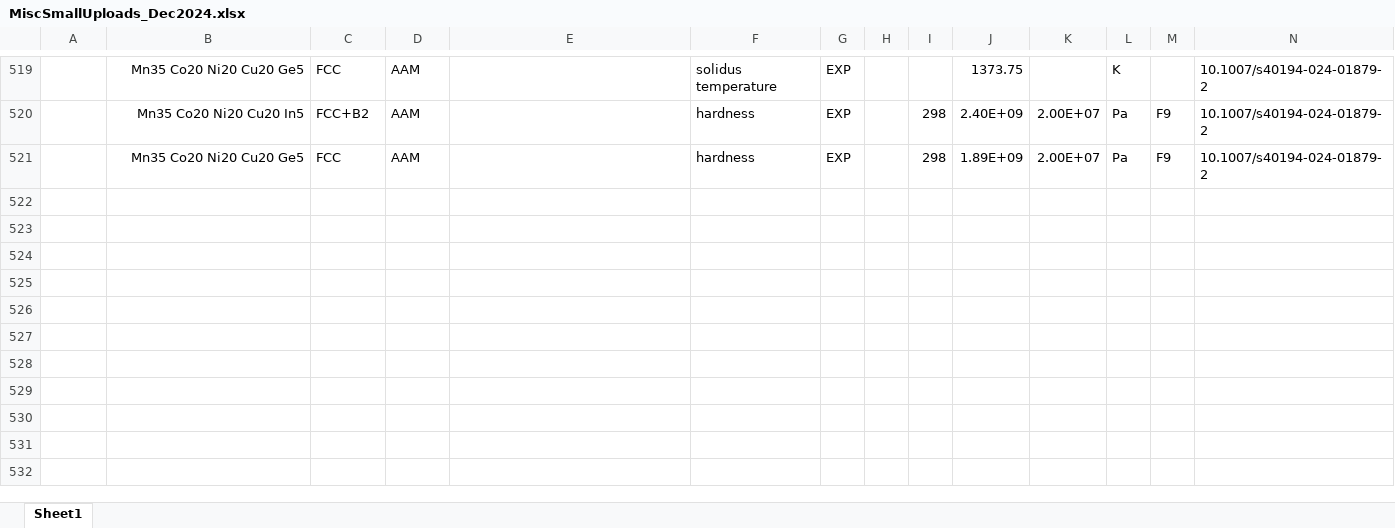
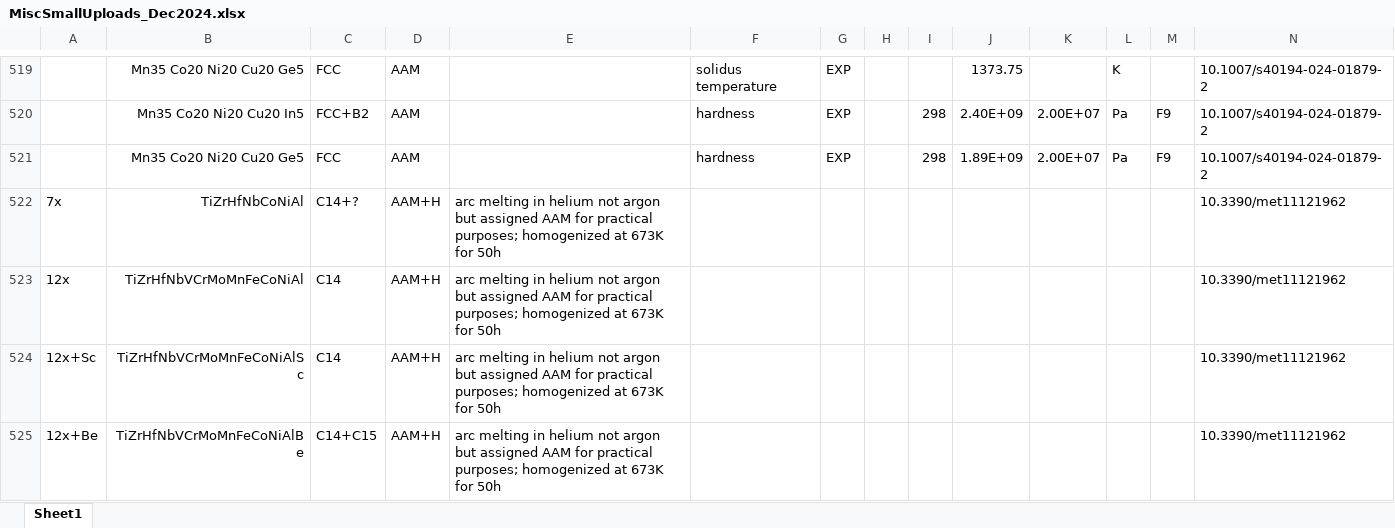
Before and after one commit to amkrajewski/ULTERA-contribute-amkrajewski, an Excel workbook: MiscSmallUploads_Dec2024.xlsx, sheet Sheet1, drawn as a sheet; only a part is shown, gaps mark what is left out; values as stored, in another font and other column widths than the file's, no borders; rows hold the shown columns only; the diff names each change by its address in the sheet, - before the commit and + after, or states it on an @@ line.

Commit message:
- extracted structural data from `10.3390/met11121962`

```diff
--- a/MiscSmallUploads_Dec2024.xlsx (sheet Sheet1)
+++ b/MiscSmallUploads_Dec2024.xlsx (sheet Sheet1)
+row 522: 7x | TiZrHfNbCoNiAl | C14+? | AAM+H | arc melting in helium not argon but assigned AAM for practical purposes; homogenized at 673K for 50h |  |  |  |  |  |  |  |  | 10.3390/met11121962
+row 523: 12x | TiZrHfNbVCrMoMnFeCoNiAl | C14 | AAM+H | arc melting in helium not argon but assigned AAM for practical purposes; homogenized at 673K for 50h |  |  |  |  |  |  |  |  | 10.3390/met11121962
+row 524: 12x+Sc | TiZrHfNbVCrMoMnFeCoNiAlSc | C14 | AAM+H | arc melting in helium not argon but assigned AAM for practical purposes; homogenized at 673K for 50h |  |  |  |  |  |  |  |  | 10.3390/met11121962
+row 525: 12x+Be | TiZrHfNbVCrMoMnFeCoNiAlBe | C14+C15 | AAM+H | arc melting in helium not argon but assigned AAM for practical purposes; homogenized at 673K for 50h |  |  |  |  |  |  |  |  | 10.3390/met11121962
```
